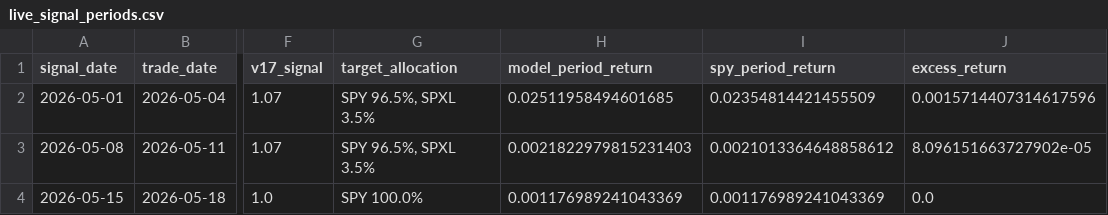
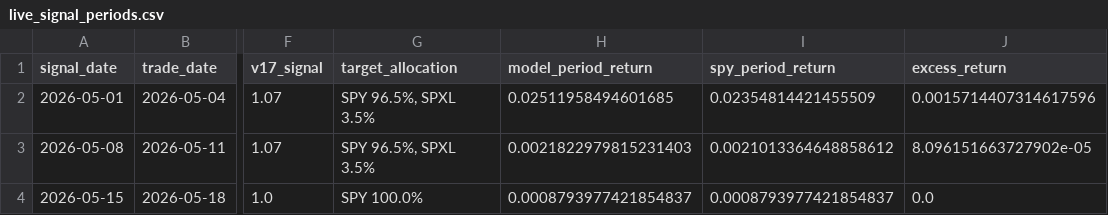
Before and after one commit to evantykwork02/spy-v17-production, a CSV file: live_tracker/live_signal_periods.csv, drawn as a sheet; only a part is shown, gaps mark what is left out; the diff names each change by its address in the sheet, - before the commit and + after, or states it on an @@ line.

```diff
--- a/live_tracker/live_signal_periods.csv
+++ b/live_tracker/live_signal_periods.csv
-H4 (model_period_return): 0.001176989241043369
+H4 (model_period_return): 0.0008793977421854837
-I4 (spy_period_return): 0.001176989241043369
+I4 (spy_period_return): 0.0008793977421854837
```
Also changed, not shown: outputs_v17_conservative/bootstrap_results.csv, outputs_v17_conservative/headline_comparison.csv, 11 other files.
